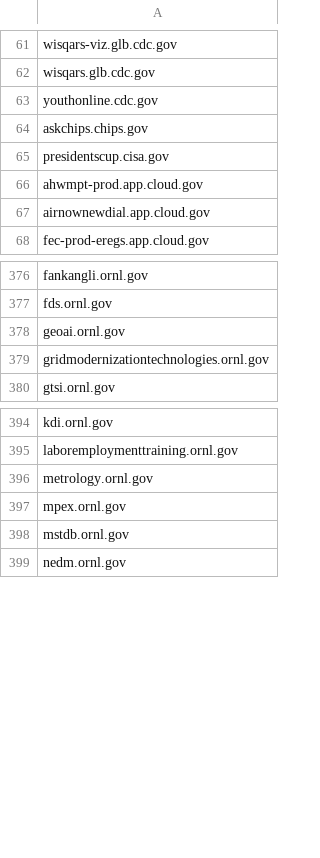
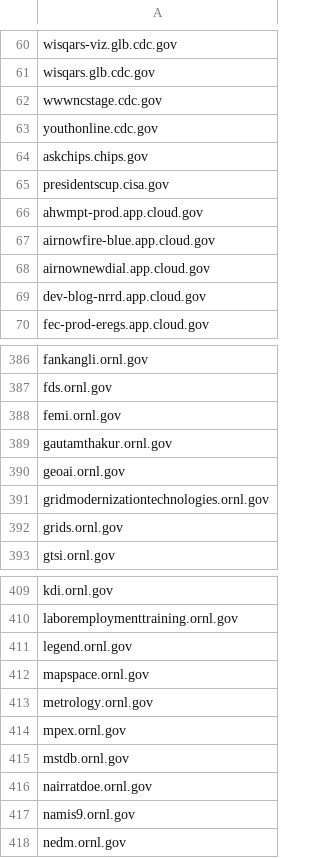
Before and after one commit to arpitjain099/site-scanning-analysis, a CSV file: reports/missing-target-url-in-snapshot.csv, drawn as a sheet; only a part is shown, gaps mark what is left out; the diff covers the shown part only.

```diff
--- a/reports/missing-target-url-in-snapshot.csv
+++ b/reports/missing-target-url-in-snapshot.csv
@@ -62,2 +61,3 @@ wisqars-viz.glb.cdc.gov
 wisqars.glb.cdc.gov
+wwwncstage.cdc.gov
 youthonline.cdc.gov
@@ -66,3 +66,5 @@ presidentscup.cisa.gov
 ahwmpt-prod.app.cloud.gov
+airnowfire-blue.app.cloud.gov
 airnownewdial.app.cloud.gov
+dev-blog-nrrd.app.cloud.gov
 fec-prod-eregs.app.cloud.gov
@@ -377,4 +387,7 @@ fankangli.ornl.gov
 fds.ornl.gov
+femi.ornl.gov
+gautamthakur.ornl.gov
 geoai.ornl.gov
 gridmodernizationtechnologies.ornl.gov
+grids.ornl.gov
 gtsi.ornl.gov
@@ -395,2 +410,4 @@ kdi.ornl.gov
 laboremploymenttraining.ornl.gov
+legend.ornl.gov
+mapspace.ornl.gov
 metrology.ornl.gov
@@ -398,2 +415,4 @@ mpex.ornl.gov
 mstdb.ornl.gov
+nairratdoe.ornl.gov
+namis9.ornl.gov
 nedm.ornl.gov
```
Also changed, not shown: 11 added rows and 3 removed rows elsewhere in this file.
